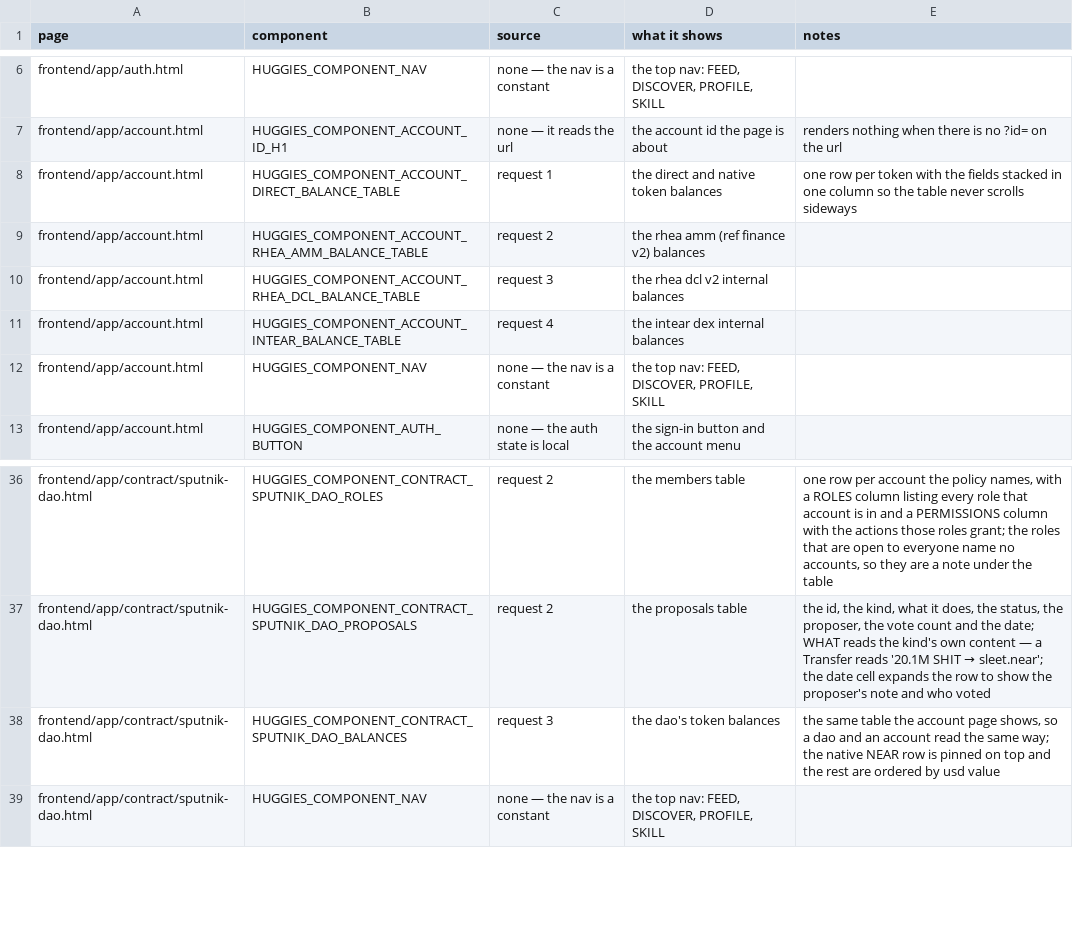
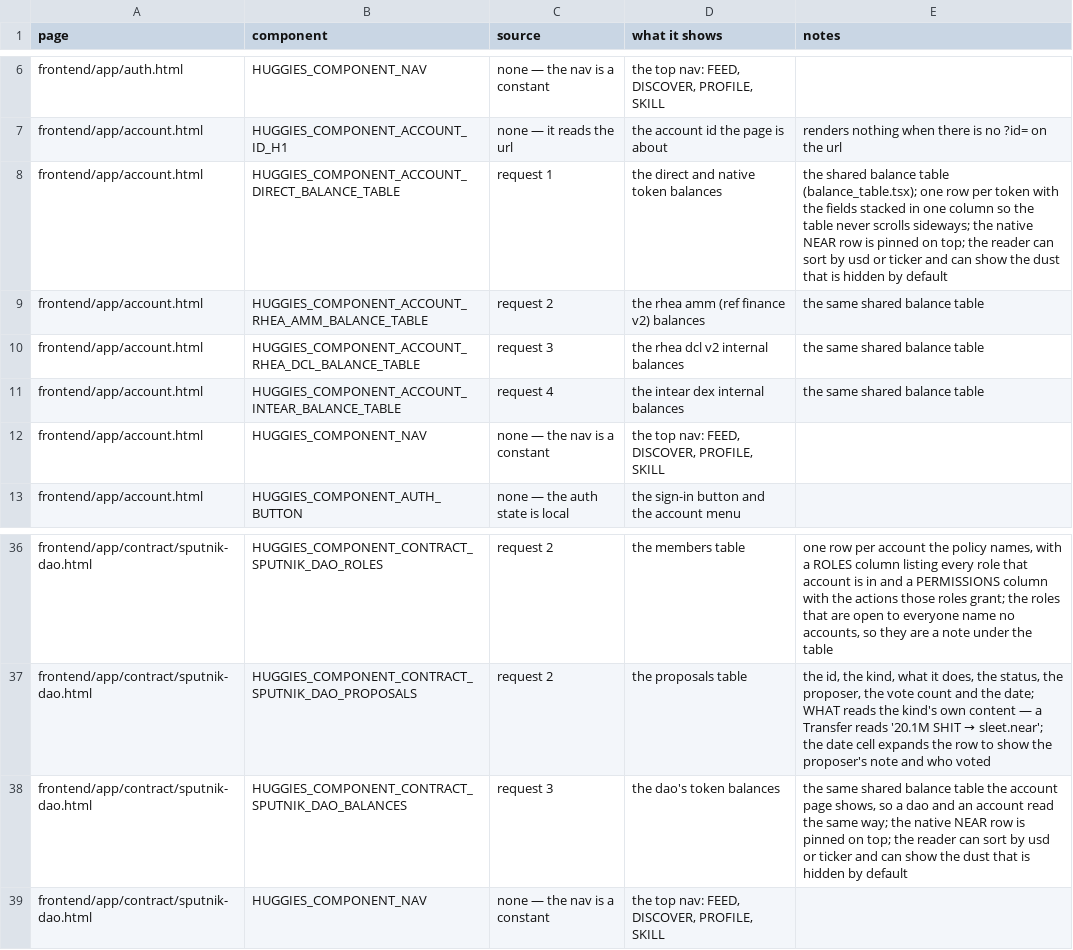
Before and after one commit to huggiesdotnear/huggies-rex-engine, a CSV file: DOCS/PAGES/components.csv, drawn as a sheet; only a part is shown, gaps mark what is left out.

Commit message:
balances: one table for the account page and the dao page
the account page and the dao page each had their own copy of the
balance table. the row was already shared (balance_row.tsx) and the
css was already shared, but the table around them was copied, and the
copies had drifted:

- the dao page had no dust filter, so it showed holdings the account
  page hides
- the dao page had no sort control, so it was stuck on usd descending
- the nesting the css needs was hand-copied. the css only caps the
  scroll box under .huggies-balance-table > .huggies-scroll > table,
  so a page that copies the markup wrong loses the height cap. the
  dao table was patched by hand to add the total and the nesting, so
  it would look like the account page's.

balance_table.tsx is now the one table. it takes the rows as a prop
and fetches nothing, so each page keeps its own loader and its own
store — the account page reads its direct balances, the dao page reads
the dao's. it owns the nesting, the pinned NEAR row, the total, the
sort control and the dust toggle, so no page copies them again.

the dust is a control, not a policy. both pages start with it hidden
and the reader can show it. whether a $0.04 holding matters depends
on who is asking: a busy account wants the table short, a dao
auditing its treasury wants the truth. both are one click apart.

the dust toggle sits under the table, with the count of hidden
holdings above the button, so the reader reads "12 low-value holdings
hidden" and then "SHOW DUST" and knows the button is what uncovers
them.

the balance panel is gone. it showed the signed-in reader's own
balance at the bottom of the three dex contract pages, which are all
COMING SOON placeholders now — the pool data it used to sit under
was wrong and was removed. it was a third copy of the same table
living on pages that no longer want it, so it and the contract
layout it hung from are deleted.

the filter and the sort were account-page files and are now shared
with the dao page, so they take plain names (balance_filter.ts,
balance_sort.ts) per the naming rule for files used by more than one
page.

========================================
<br/>
copyright 2026 by sleet.near

```diff
--- a/DOCS/PAGES/components.csv
+++ b/DOCS/PAGES/components.csv
@@ -7,6 +7,6 @@ frontend/app/auth.html,HUGGIES_COMPONENT_NAV,none — the nav is a constant,"the
 frontend/app/account.html,HUGGIES_COMPONENT_ACCOUNT_ID_H1,none — it reads the url,the account id the page is about,renders nothing when there is no ?id= on the url
-frontend/app/account.html,HUGGIES_COMPONENT_ACCOUNT_DIRECT_BALANCE_TABLE,request 1,the direct and native token balances,one row per token with the fields stacked in one column so the table never scrolls sideways
-frontend/app/account.html,HUGGIES_COMPONENT_ACCOUNT_RHEA_AMM_BALANCE_TABLE,request 2,the rhea amm (ref finance v2) balances,
-frontend/app/account.html,HUGGIES_COMPONENT_ACCOUNT_RHEA_DCL_BALANCE_TABLE,request 3,the rhea dcl v2 internal balances,
-frontend/app/account.html,HUGGIES_COMPONENT_ACCOUNT_INTEAR_BALANCE_TABLE,request 4,the intear dex internal balances,
+frontend/app/account.html,HUGGIES_COMPONENT_ACCOUNT_DIRECT_BALANCE_TABLE,request 1,the direct and native token balances,"the shared balance table (balance_table.tsx); one row per token with the fields stacked in one column so the table never scrolls sideways; the native NEAR row is pinned on top; the reader can sort by usd or ticker and can show the dust that is hidden by default"
+frontend/app/account.html,HUGGIES_COMPONENT_ACCOUNT_RHEA_AMM_BALANCE_TABLE,request 2,the rhea amm (ref finance v2) balances,"the same shared balance table"
+frontend/app/account.html,HUGGIES_COMPONENT_ACCOUNT_RHEA_DCL_BALANCE_TABLE,request 3,the rhea dcl v2 internal balances,"the same shared balance table"
+frontend/app/account.html,HUGGIES_COMPONENT_ACCOUNT_INTEAR_BALANCE_TABLE,request 4,the intear dex internal balances,"the same shared balance table"
 frontend/app/account.html,HUGGIES_COMPONENT_NAV,none — the nav is a constant,"the top nav: FEED, DISCOVER, PROFILE, SKILL",
@@ -37,3 +37,3 @@ frontend/app/contract/sputnik-dao.html,HUGGIES_COMPONENT_CONTRACT_SPUTNIK_DAO_RO
 frontend/app/contract/sputnik-dao.html,HUGGIES_COMPONENT_CONTRACT_SPUTNIK_DAO_PROPOSALS,request 2,the proposals table,"the id, the kind, what it does, the status, the proposer, the vote count and the date; WHAT reads the kind's own content — a Transfer reads '20.1M SHIT → sleet.near'; the date cell expands the row to show the proposer's note and who voted"
-frontend/app/contract/sputnik-dao.html,HUGGIES_COMPONENT_CONTRACT_SPUTNIK_DAO_BALANCES,request 3,the dao's token balances,"the same table the account page shows, so a dao and an account read the same way; the native NEAR row is pinned on top and the rest are ordered by usd value"
+frontend/app/contract/sputnik-dao.html,HUGGIES_COMPONENT_CONTRACT_SPUTNIK_DAO_BALANCES,request 3,the dao's token balances,"the same shared balance table the account page shows, so a dao and an account read the same way; the native NEAR row is pinned on top; the reader can sort by usd or ticker and can show the dust that is hidden by default"
 frontend/app/contract/sputnik-dao.html,HUGGIES_COMPONENT_NAV,none — the nav is a constant,"the top nav: FEED, DISCOVER, PROFILE, SKILL",
```
Also changed, not shown: DOCS/PAGES/requests.csv, 22 other files.
